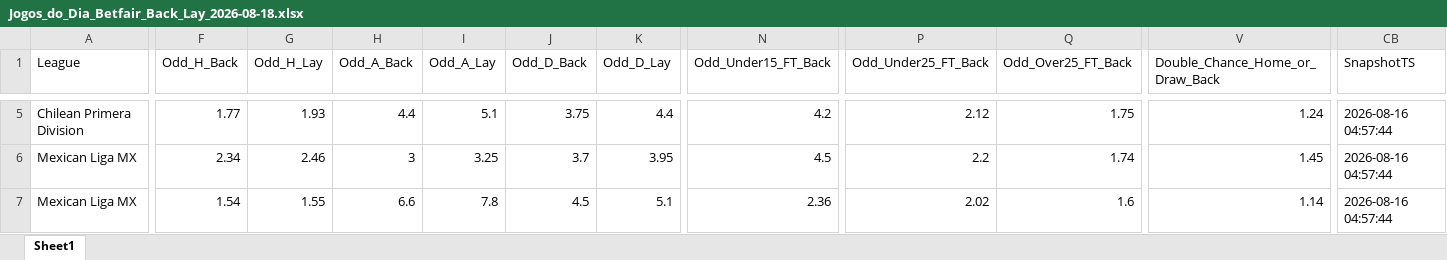
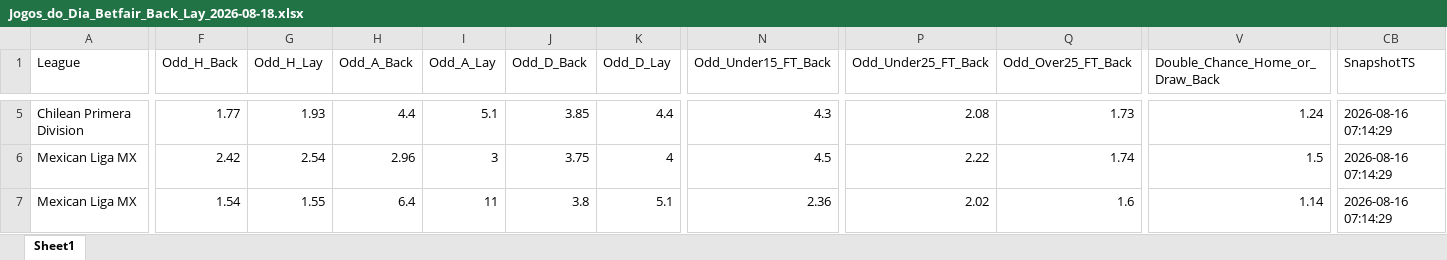
Before and after one commit to mtprado88/jogos_betfair, an Excel workbook: Jogos_do_Dia_Betfair_Back_Lay_2026-08-18.xlsx, sheet Sheet1, drawn as a sheet; only a part is shown, gaps mark what is left out; values as stored, in another font and other column widths than the file's, no borders; the diff covers the shown part only; the diff names each change by its address in the sheet, - before the commit and + after, or states it on an @@ line.

```diff
--- a/Jogos_do_Dia_Betfair_Back_Lay_2026-08-18.xlsx (sheet Sheet1)
+++ b/Jogos_do_Dia_Betfair_Back_Lay_2026-08-18.xlsx (sheet Sheet1)
-J5 (Odd_D_Back): 3.75
+J5 (Odd_D_Back): 3.85
-N5 (Odd_Under15_FT_Back): 4.2
+N5 (Odd_Under15_FT_Back): 4.3
-P5 (Odd_Under25_FT_Back): 2.12
+P5 (Odd_Under25_FT_Back): 2.08
-Q5 (Odd_Over25_FT_Back): 1.75
+Q5 (Odd_Over25_FT_Back): 1.73
-CB5:CB7 (SnapshotTS): 2026-08-16 04:57:44
+CB5:CB7 (SnapshotTS): 2026-08-16 07:14:29
-F6 (Odd_H_Back): 2.34
+F6 (Odd_H_Back): 2.42
-G6 (Odd_H_Lay): 2.46
+G6 (Odd_H_Lay): 2.54
-H6 (Odd_A_Back): 3
+H6 (Odd_A_Back): 2.96
-I6 (Odd_A_Lay): 3.25
+I6 (Odd_A_Lay): 3
-J6 (Odd_D_Back): 3.7
+J6 (Odd_D_Back): 3.75
-K6 (Odd_D_Lay): 3.95
+K6 (Odd_D_Lay): 4
-P6 (Odd_Under25_FT_Back): 2.2
+P6 (Odd_Under25_FT_Back): 2.22
-V6 (Double_Chance_Home_or_Draw_Back): 1.45
+V6 (Double_Chance_Home_or_Draw_Back): 1.5
-H7 (Odd_A_Back): 6.6
+H7 (Odd_A_Back): 6.4
-I7 (Odd_A_Lay): 7.8
+I7 (Odd_A_Lay): 11
-J7 (Odd_D_Back): 4.5
+J7 (Odd_D_Back): 3.8
```
Also changed, not shown: 109 edited cells elsewhere in this sheet.
